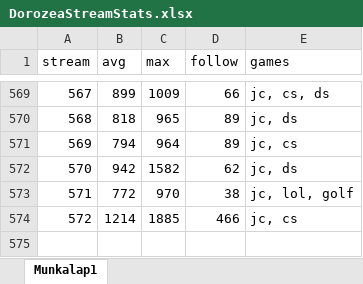
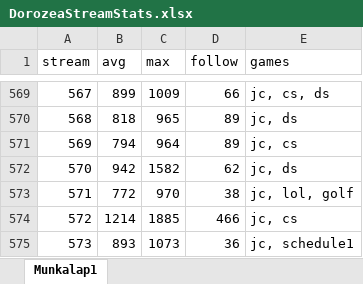
Before and after one commit to balintkardos/ChatlogDorozea, an Excel workbook: DorozeaStreamStats.xlsx, sheet Munkalap1, drawn as a sheet; only a part is shown, gaps mark what is left out; values as stored, in another font and other column widths than the file's, no borders; charts and pictures not drawn; the diff names each change by its address in the sheet, - before the commit and + after, or states it on an @@ line.

```diff
--- a/DorozeaStreamStats.xlsx (sheet Munkalap1)
+++ b/DorozeaStreamStats.xlsx (sheet Munkalap1)
+row 575: 573 | 893 | 1073 | 36 | jc, schedule1
```
Also changed, not shown: 3 other files.
